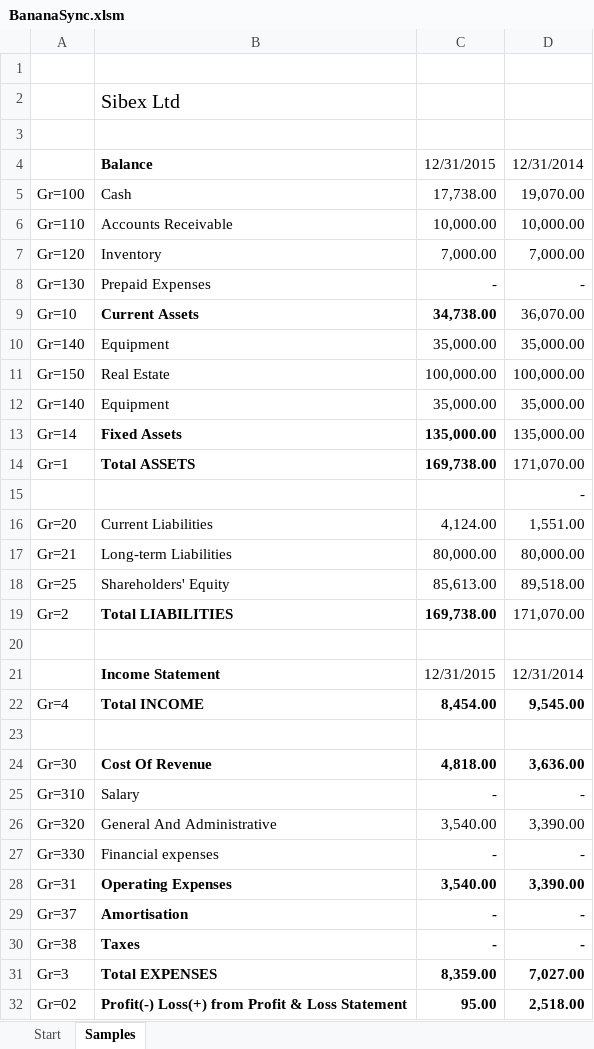
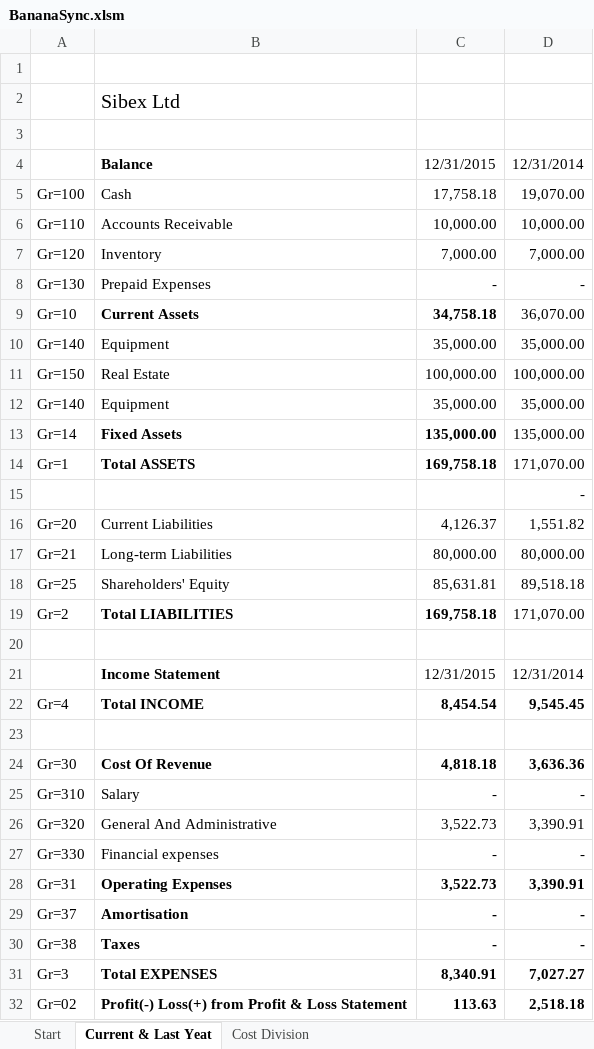
Before and after one commit to BananaAccounting/General, an Excel workbook: ExcelFunctions/BananaSync.xlsm, sheet Current & Last Yeat, drawn as a sheet; values as stored, in another font and other column widths than the file's, no borders; the diff names each change by its address in the sheet, - before the commit and + after, or states it on an @@ line.

Commit message:
Excel sync added Cost distribution
Started working on a mac compatible version

```diff
--- a/ExcelFunctions/BananaSync.xlsm (sheet Current & Last Yeat)
+++ b/ExcelFunctions/BananaSync.xlsm (sheet Current & Last Yeat)
-sheet tab: Samples
+sheet tab: Current & Last Yeat
+sheet tab: Cost Division
-C5: 17,738.00
+C5: 17,758.18
-C9: 34,738.00
+C9: 34,758.18
-C14: 169,738.00
+C14: 169,758.18
-C16: 4,124.00
+C16: 4,126.37
-D16: 1,551.00
+D16: 1,551.82
-C18: 85,613.00
+C18: 85,631.81
-D18: 89,518.00
+D18: 89,518.18
-C19: 169,738.00
+C19: 169,758.18
-C22: 8,454.00
+C22: 8,454.54
-D22: 9,545.00
+D22: 9,545.45
-C24: 4,818.00
+C24: 4,818.18
-D24: 3,636.00
+D24: 3,636.36
-C26: 3,540.00
+C26: 3,522.73
-D26: 3,390.00
+D26: 3,390.91
-C28: 3,540.00
+C28: 3,522.73
-D28: 3,390.00
+D28: 3,390.91
-C31: 8,359.00
+C31: 8,340.91
-D31: 7,027.00
+D31: 7,027.27
-C32: 95.00
+C32: 113.63
-D32: 2,518.00
+D32: 2,518.18
```
Also changed, not shown: sheet Start, charts or pictures, ExcelFunctions/BananaSyncUseAll.xlsm, 1 other file.
